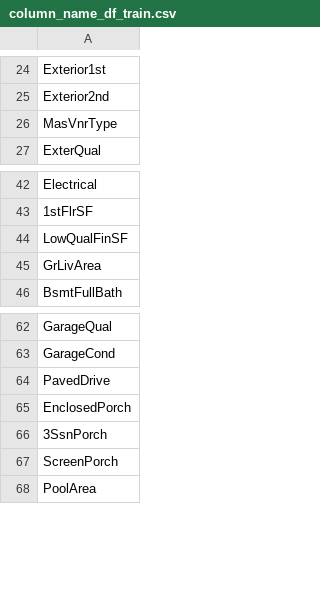
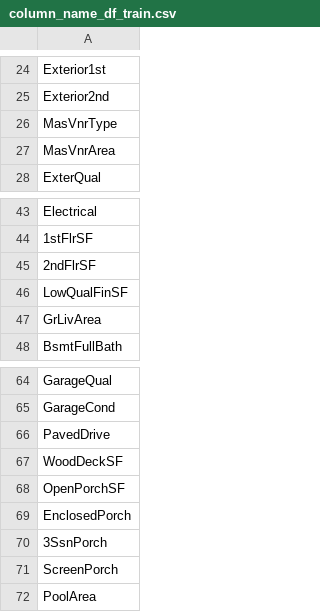
Before and after one commit to mzminhaz5683/House-Prices-Advanced-Regression-Techniques, a CSV file: output/column_name_df_train.csv, drawn as a sheet; only a part is shown, gaps mark what is left out; the diff names each change by its address in the sheet, - before the commit and + after, or states it on an @@ line.

```diff
--- a/output/column_name_df_train.csv
+++ b/output/column_name_df_train.csv
+row 27: MasVnrArea
+row 45: 2ndFlrSF
+row 67: WoodDeckSF
+row 68: OpenPorchSF
```
Also changed, not shown: 11 other files.
